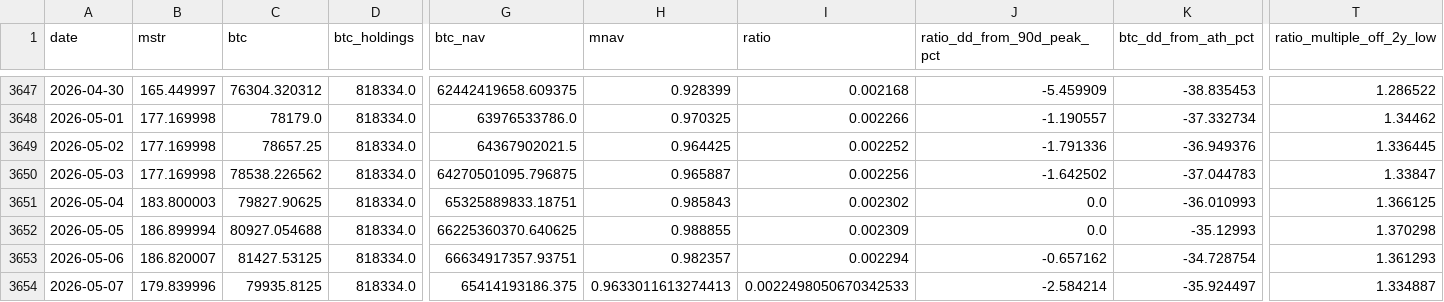
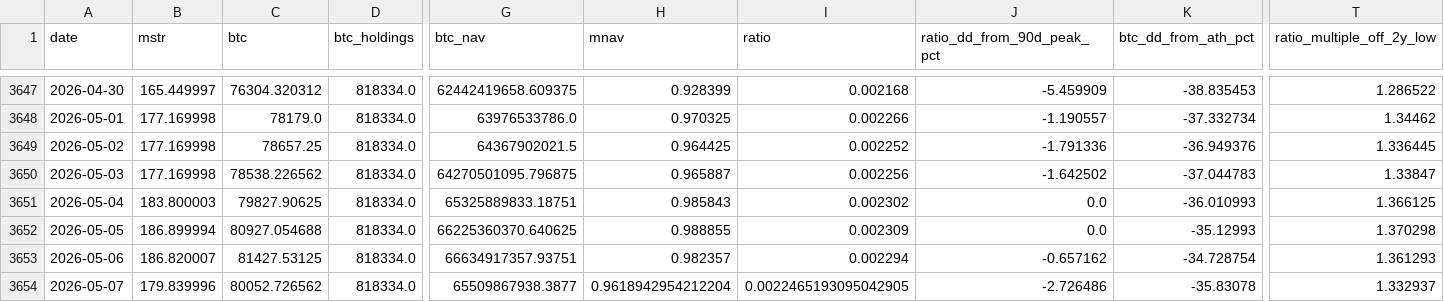
Before and after one commit to GlennZhu/mstr-sell-high-dashboard, a CSV file: data/daily_history.csv, drawn as a sheet; only a part is shown, gaps mark what is left out; the diff names each change by its address in the sheet, - before the commit and + after, or states it on an @@ line.

```diff
--- a/data/daily_history.csv
+++ b/data/daily_history.csv
-C3654 (btc): 79935.8125
+C3654 (btc): 80052.726562
-G3654 (btc_nav): 65414193186.375
+G3654 (btc_nav): 65509867938.3877
-H3654 (mnav): 0.9633011613274413
+H3654 (mnav): 0.9618942954212204
-I3654 (ratio): 0.0022498050670342533
+I3654 (ratio): 0.0022465193095042905
-J3654 (ratio_dd_from_90d_peak_pct): -2.584214
+J3654 (ratio_dd_from_90d_peak_pct): -2.726486
-K3654 (btc_dd_from_ath_pct): -35.924497
+K3654 (btc_dd_from_ath_pct): -35.83078
-T3654 (ratio_multiple_off_2y_low): 1.334887
+T3654 (ratio_multiple_off_2y_low): 1.332937
```
Also changed, not shown: data/history.csv, 1 other file.
